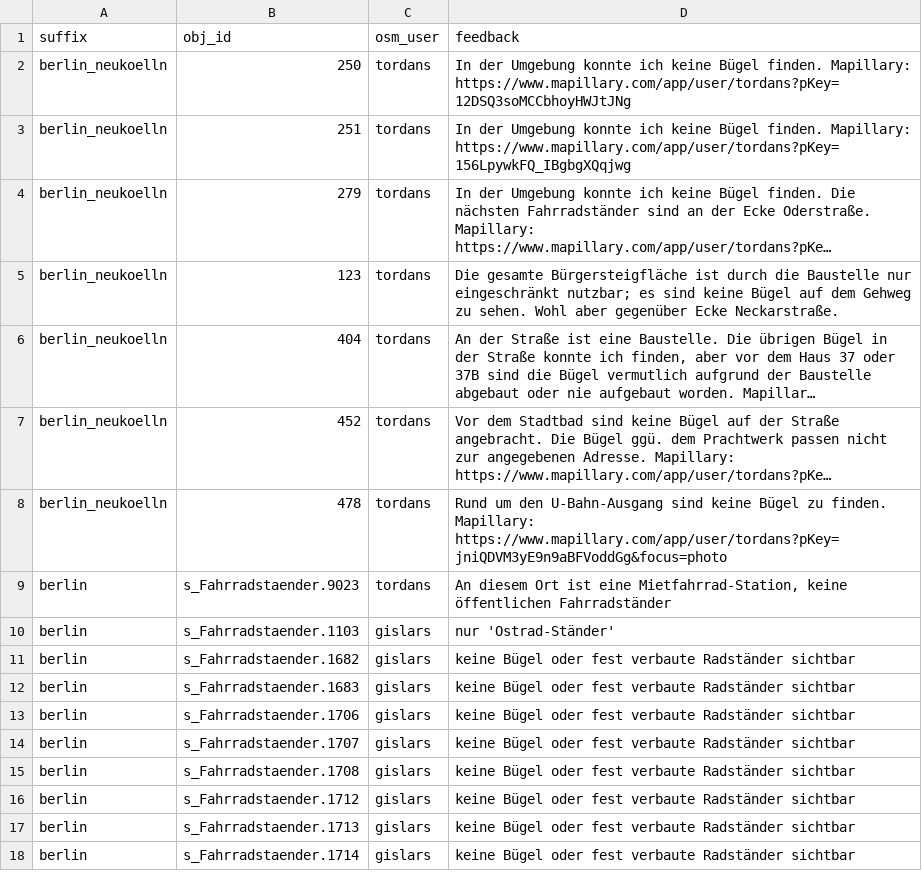
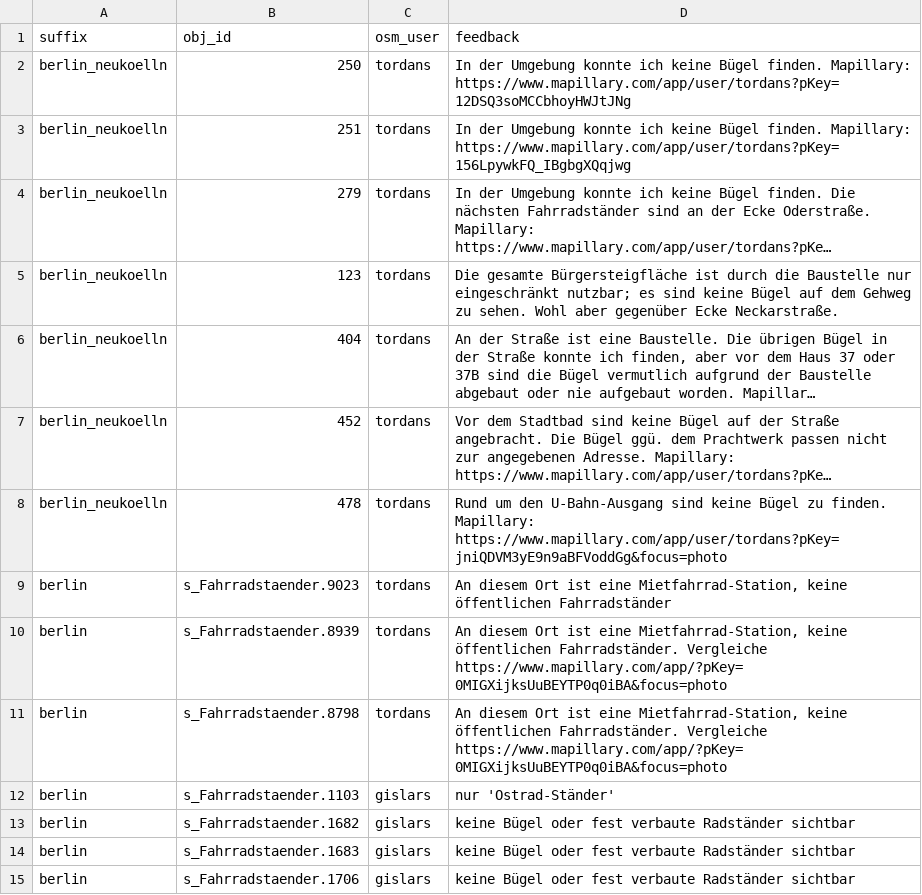
Before and after one commit to britiger/bikeparkingberlin, a CSV file: database/external_data/parking_non_existing.csv, drawn as a sheet; only a part is shown; the shorter side is filled out with more unchanged rows; long unchanged cells end in …; the diff names each change by its address in the sheet, - before the commit and + after, or states it on an @@ line.

Commit message:
non_existing: s_Fahrradstaender.8798 + .8939
Ist eine Mietfahrrad-Station, keine Fahrradständer.

```diff
--- a/database/external_data/parking_non_existing.csv
+++ b/database/external_data/parking_non_existing.csv
+row 10: berlin | s_Fahrradstaender.8939 | tordans | An diesem Ort ist eine Mietfahrrad-Station, keine öffentlichen Fahrradständer. Vergleiche https://www.mapillary.com/app/?pKey=0MIGXijksUuBEYTP0q0iBA&focus=photo
+row 11: berlin | s_Fahrradstaender.8798 | tordans | An diesem Ort ist eine Mietfahrrad-Station, keine öffentlichen Fahrradständer. Vergleiche https://www.mapillary.com/app/?pKey=0MIGXijksUuBEYTP0q0iBA&focus=photo
```
